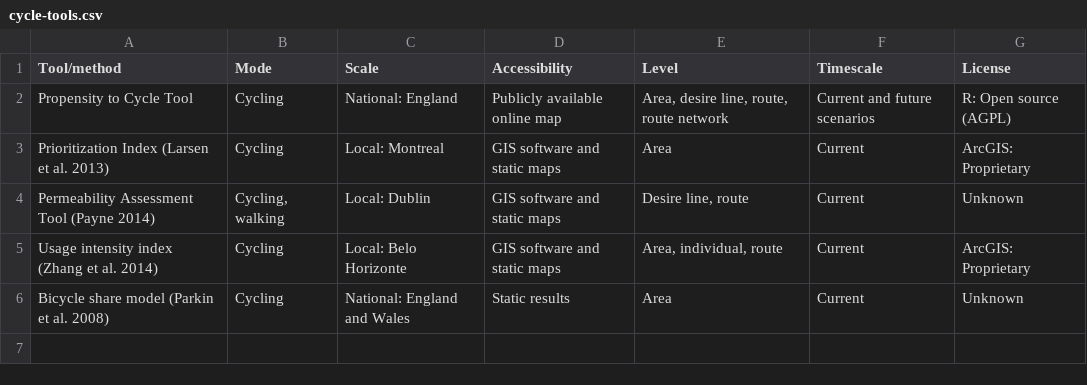
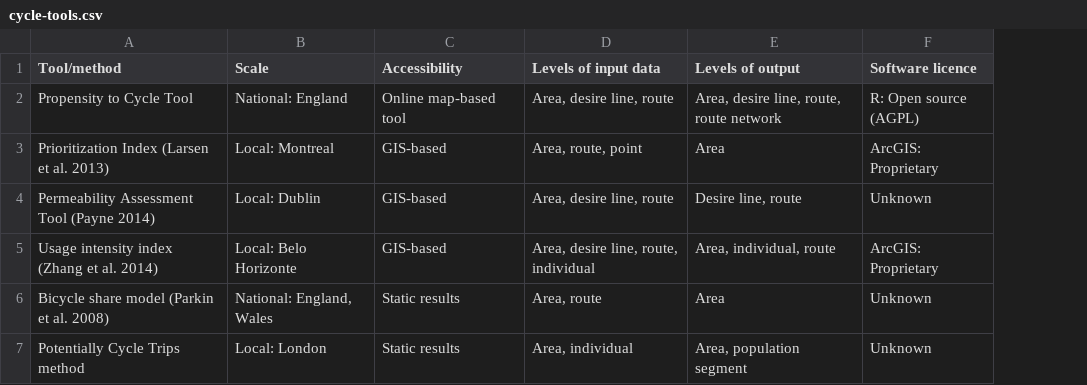
Before and after one commit to npct/pct-team, a CSV file: data-sources/cycle-tools.csv, drawn as a sheet; removed rows and columns are numbered as before the commit, all else as after; the diff names each change by its address in the sheet, - before the commit and + after, or states it on an @@ line.

Commit message:
Refactor table

```diff
--- a/data-sources/cycle-tools.csv
+++ b/data-sources/cycle-tools.csv
-column B (Mode), rows 2-6: Cycling | Cycling | Cycling, walking | Cycling | Cycling
+column D (Levels of input data), rows 2-6: Area, desire line, route | Area, route, point | Area, desire line, route | Area, desire line, route, individual | Area, route
-column F (Timescale), rows 2-6: Current and future scenarios | Current | Current | Current | Current
-E1: Level
+E1: Levels of output
-F1: License
+F1: Software licence
-C2 (Accessibility): Publicly available online map
+C2 (Accessibility): Online map-based tool
-C3:C5 (Accessibility): GIS software and static maps
+C3:C5 (Accessibility): GIS-based
-B6 (Scale): National: England and Wales
+B6 (Scale): National: England, Wales
+row 7: Potentially Cycle Trips method | Local: London | Static results | Area, individual | Area, population segment | Unknown
```
